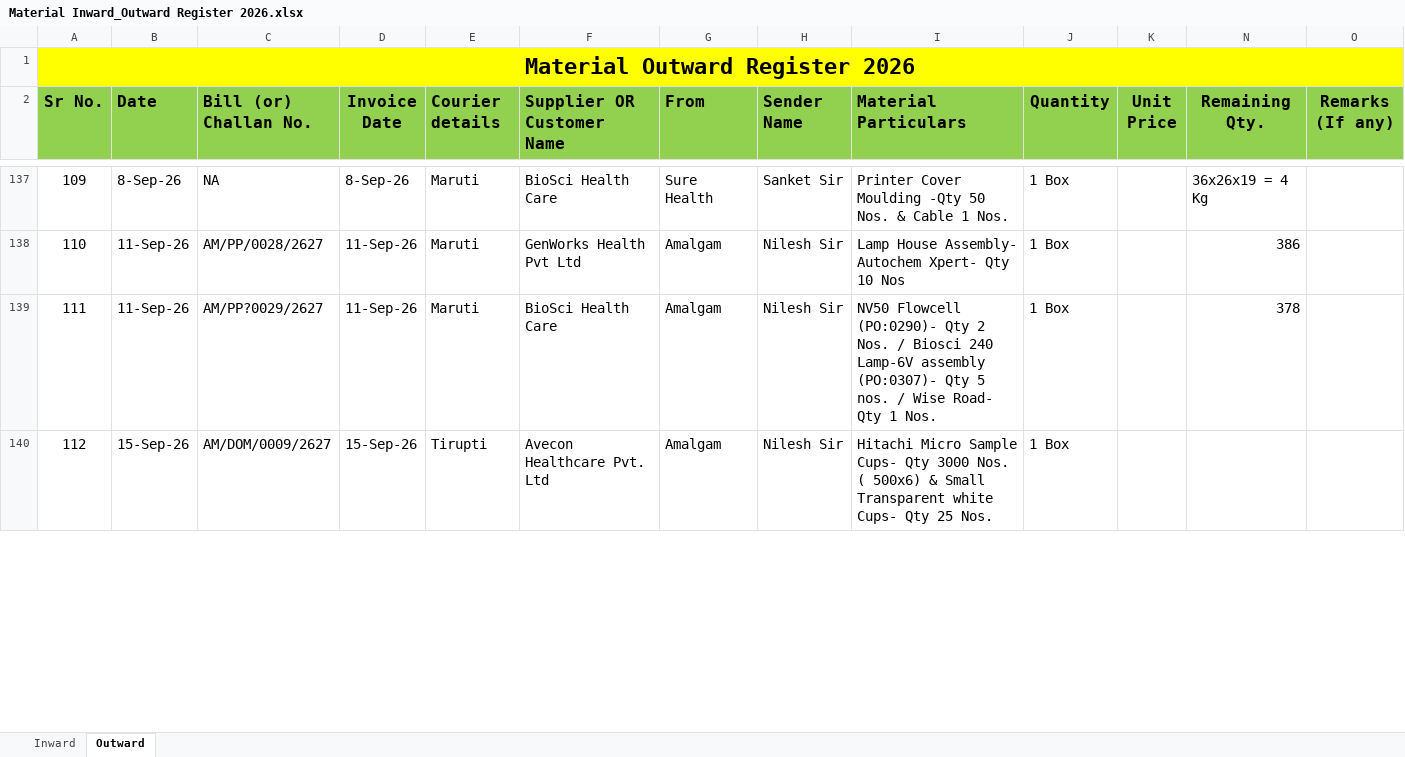
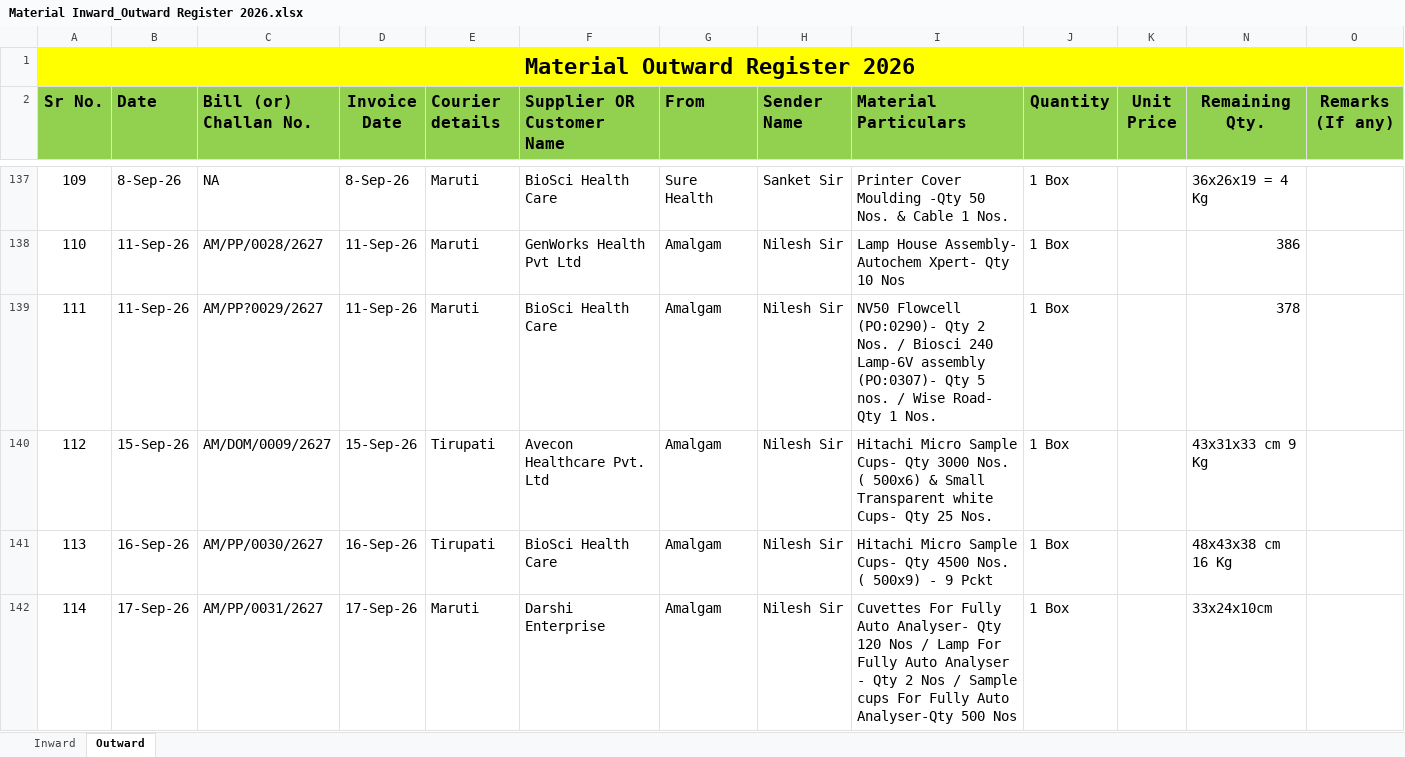
Before and after one commit to Rohidas1974/BioAmalDocument, an Excel workbook: Material Inward_Outward Register 2026.xlsx, sheet Outward, drawn as a sheet; only a part is shown, gaps mark what is left out; values as stored, in another font and other column widths than the file's, no borders; the diff covers the shown part only; the diff names each change by its address in the sheet, - before the commit and + after, or states it on an @@ line.

Commit message:
Auto-commit: 18-09-2026 11:25:06.54

```diff
--- a/Material Inward_Outward Register 2026.xlsx (sheet Outward)
+++ b/Material Inward_Outward Register 2026.xlsx (sheet Outward)
-E140 (Courier details): Tirupti
+E140 (Courier details): Tirupati
-N140 (Remaining Qty.): (empty)
+N140 (Remaining Qty.): 43x31x33 cm 9 Kg
+row 141: 113 | 16-Sep-26 | AM/PP/0030/2627 | 16-Sep-26 | Tirupati | BioSci Health Care | Amalgam | Nilesh Sir | Hitachi Micro Sample Cups- Qty 4500 Nos. ( 500x9) - 9 Pckt | 1 Box |  | 48x43x38 cm 16 Kg
+row 142: 114 | 17-Sep-26 | AM/PP/0031/2627 | 17-Sep-26 | Maruti | Darshi Enterprise | Amalgam | Nilesh Sir | Cuvettes For Fully Auto Analyser- Qty 120 Nos / Lamp For Fully Auto Analyser - Qty 2 Nos / Sample cups For Fully Auto Analyser-Qty 500 Nos | 1 Box |  | 33x24x10cm
```
Also changed, not shown: 1 added row and row numbers in column A elsewhere in this sheet, sheet Inward.
